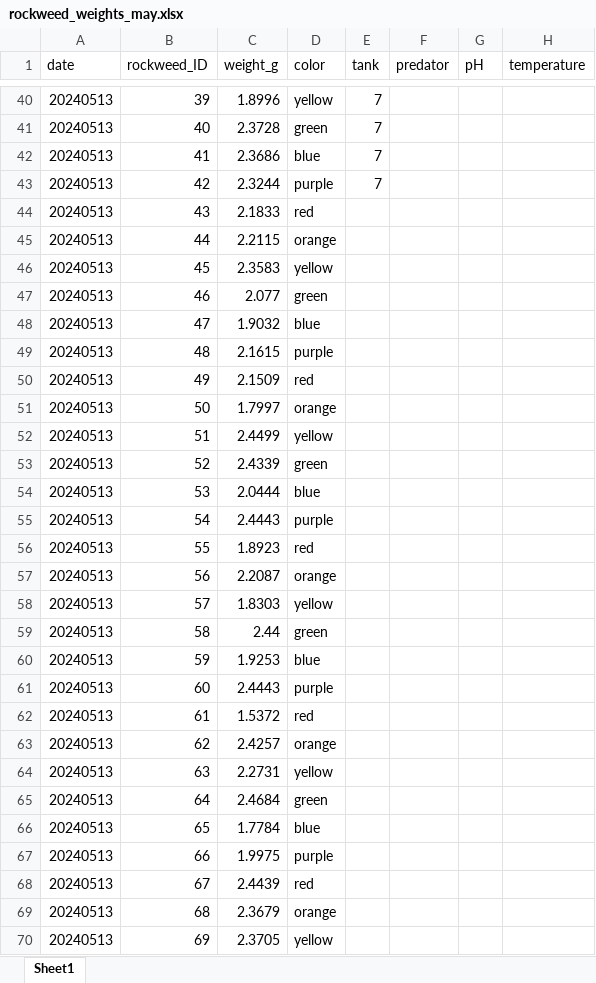
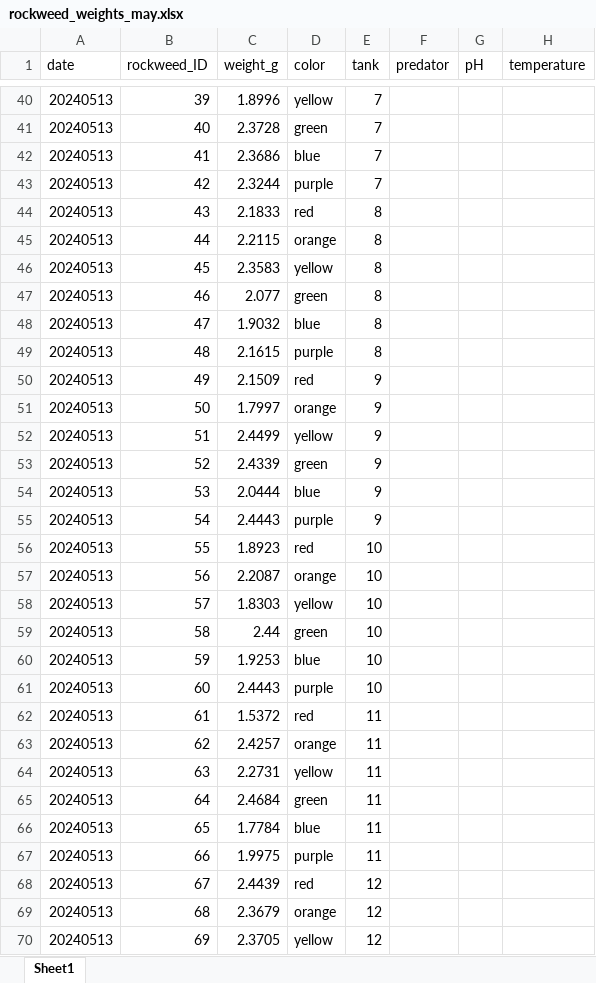
Before and after one commit to tenadhayalan/tegula_silvetia, an Excel workbook: Data/growth/rockweed_weights_may.xlsx, sheet Sheet1, drawn as a sheet; only a part is shown, gaps mark what is left out; values as stored, in another font and other column widths than the file's, no borders; the diff covers the shown part only; the diff names each change by its address in the sheet, - before the commit and + after, or states it on an @@ line.

```diff
--- a/Data/growth/rockweed_weights_may.xlsx (sheet Sheet1)
+++ b/Data/growth/rockweed_weights_may.xlsx (sheet Sheet1)
-E44:E49 (tank): (empty)
+E44:E49 (tank): 8
-E50:E55 (tank): (empty)
+E50:E55 (tank): 9
-E56:E61 (tank): (empty)
+E56:E61 (tank): 10
-E62:E67 (tank): (empty)
+E62:E67 (tank): 11
-E68:E70 (tank): (empty)
+E68:E70 (tank): 12
```
Also changed, not shown: 108 added rows and 39 edited cells elsewhere in this sheet, 6 other files.
